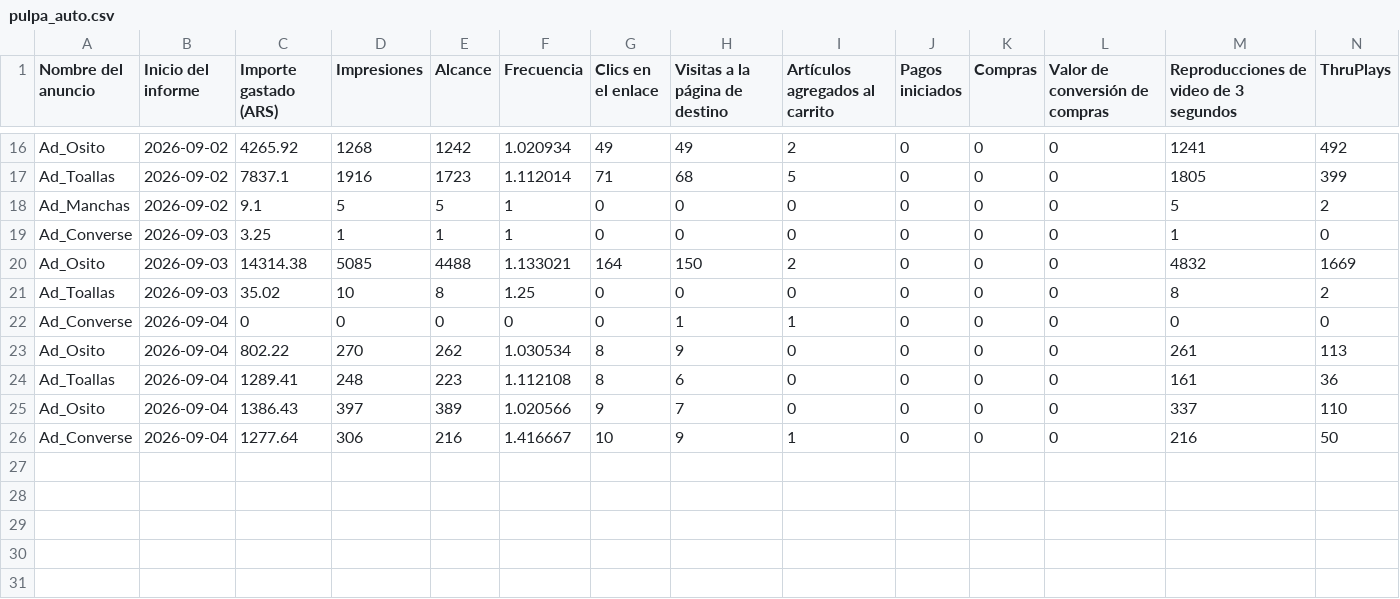
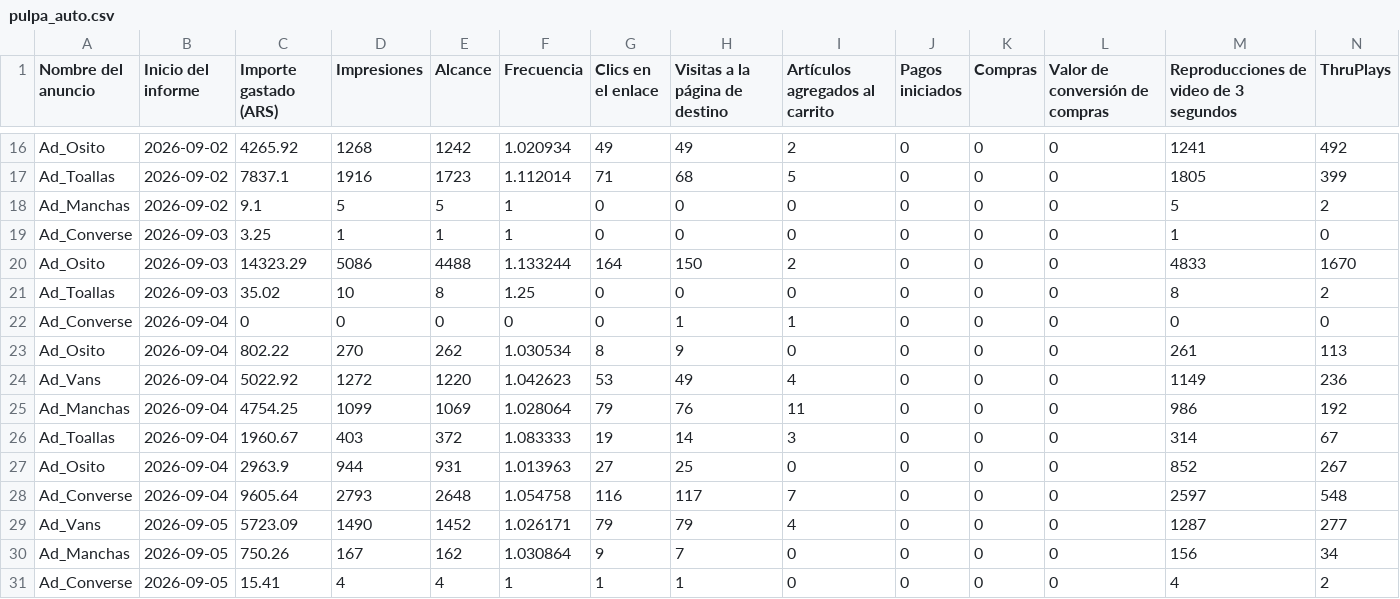
Before and after one commit to magdalenadialeva/maia-hub, a CSV file: exports/pulpa/pulpa_auto.csv, drawn as a sheet; only a part is shown, gaps mark what is left out; removed rows and columns are numbered as before the commit, all else as after; rows hold the shown columns only; the diff names each change by its address in the sheet, - before the commit and + after, or states it on an @@ line.

Commit message:
auto: regenerar data desde export (2026-09-05)

```diff
--- a/exports/pulpa/pulpa_auto.csv
+++ b/exports/pulpa/pulpa_auto.csv
-C20 (Importe gastado (ARS)): 14314.38
+C20 (Importe gastado (ARS)): 14323.29
-D20 (Impresiones): 5085
+D20 (Impresiones): 5086
-F20 (Frecuencia): 1.133021
+F20 (Frecuencia): 1.133244
-M20: 4832
+M20: 4833
-N20 (ThruPlays): 1669
+N20 (ThruPlays): 1670
-row 24: Ad_Toallas | 2026-09-04 | 1289.41 | 248 | 223 | 1.112108 | 8 | 6 | 0 | 0 | 0 | 0 | 161 | 36
-row 25: Ad_Osito | 2026-09-04 | 1386.43 | 397 | 389 | 1.020566 | 9 | 7 | 0 | 0 | 0 | 0 | 337 | 110
-row 26: Ad_Converse | 2026-09-04 | 1277.64 | 306 | 216 | 1.416667 | 10 | 9 | 1 | 0 | 0 | 0 | 216 | 50
+row 24: Ad_Vans | 2026-09-04 | 5022.92 | 1272 | 1220 | 1.042623 | 53 | 49 | 4 | 0 | 0 | 0 | 1149 | 236
+row 25: Ad_Manchas | 2026-09-04 | 4754.25 | 1099 | 1069 | 1.028064 | 79 | 76 | 11 | 0 | 0 | 0 | 986 | 192
+row 26: Ad_Toallas | 2026-09-04 | 1960.67 | 403 | 372 | 1.083333 | 19 | 14 | 3 | 0 | 0 | 0 | 314 | 67
+row 27: Ad_Osito | 2026-09-04 | 2963.9 | 944 | 931 | 1.013963 | 27 | 25 | 0 | 0 | 0 | 0 | 852 | 267
+row 28: Ad_Converse | 2026-09-04 | 9605.64 | 2793 | 2648 | 1.054758 | 116 | 117 | 7 | 0 | 0 | 0 | 2597 | 548
+row 29: Ad_Vans | 2026-09-05 | 5723.09 | 1490 | 1452 | 1.026171 | 79 | 79 | 4 | 0 | 0 | 0 | 1287 | 277
+row 30: Ad_Manchas | 2026-09-05 | 750.26 | 167 | 162 | 1.030864 | 9 | 7 | 0 | 0 | 0 | 0 | 156 | 34
+row 31: Ad_Converse | 2026-09-05 | 15.41 | 4 | 4 | 1 | 1 | 1 | 0 | 0 | 0 | 0 | 4 | 2
```
Also changed, not shown: brandbrain/vresia_creativos.csv, exports/alba/alba_auto.csv, 47 other files.
